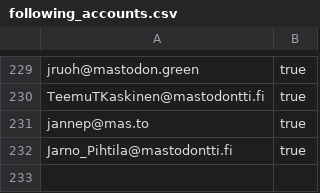
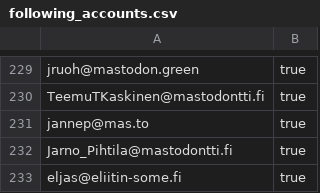
Before and after one commit to ronilaukkarinen/finnish-mastodon-users, a CSV file: following_accounts.csv, drawn as a sheet; only a part is shown, gaps mark what is left out; the diff names each change by its address in the sheet, - before the commit and + after, or states it on an @@ line.

Commit message:
Add eljas@eliitin-some.fi

```diff
--- a/following_accounts.csv
+++ b/following_accounts.csv
+row 233: eljas@eliitin-some.fi | true
```
